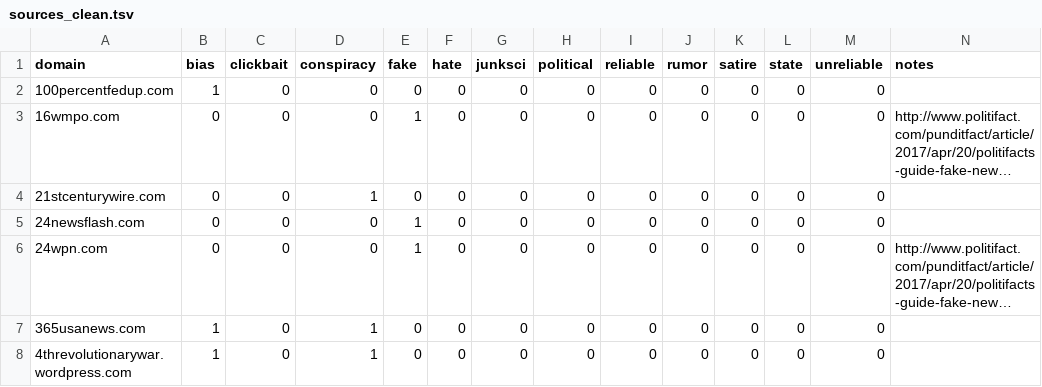
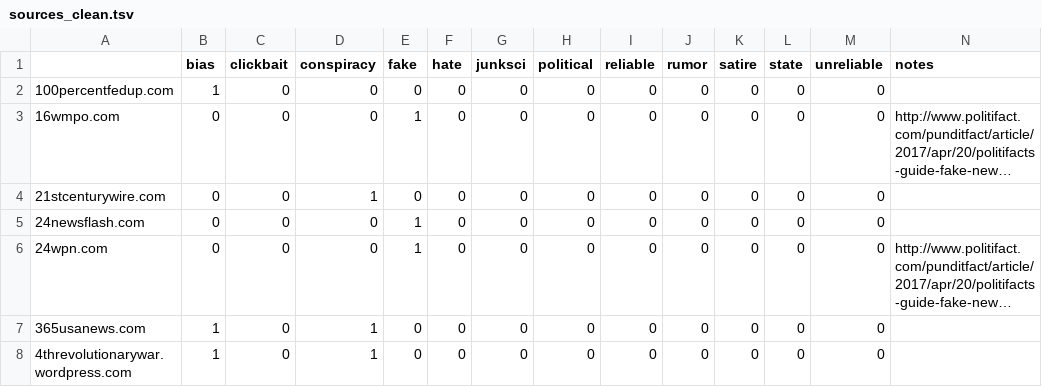
Before and after one commit to yinleon/fake_news, a TSV file: data/sources_clean.tsv, drawn as a sheet; only a part is shown; long unchanged cells end in ….

```diff
--- a/data/sources_clean.tsv
+++ b/data/sources_clean.tsv
@@ -1,2 +1,2 @@
-domain	bias	clickbait	conspiracy	fake	hate	junksci	political	reliable	rumor	satire	state	unreliable	notes
+	bias	clickbait	conspiracy	fake	hate	junksci	political	reliable	rumor	satire	state	unreliable	notes
 100percentfedup.com	1	0	0	0	0	0	0	0	0	0	0	0	
```
Also changed, not shown: 1 other file.
